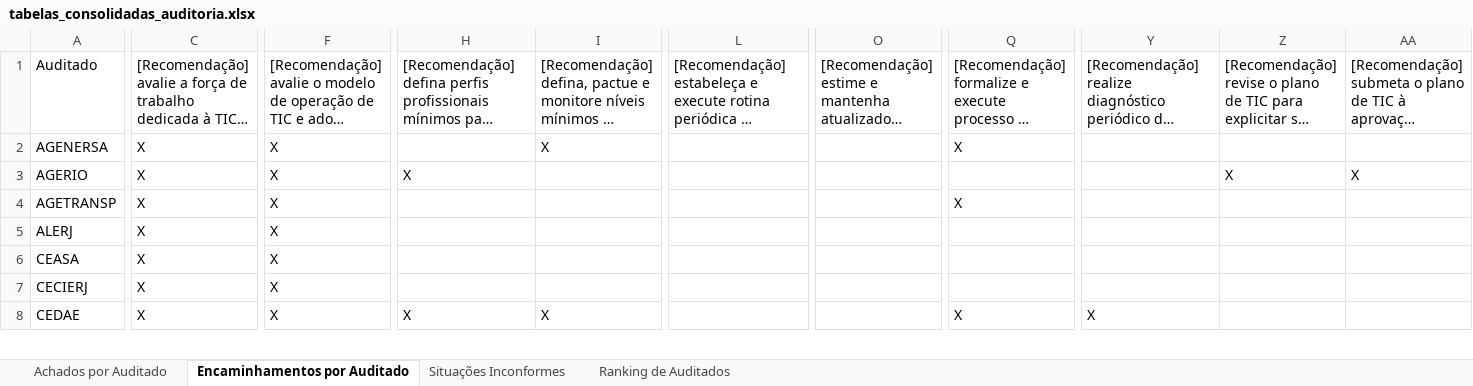
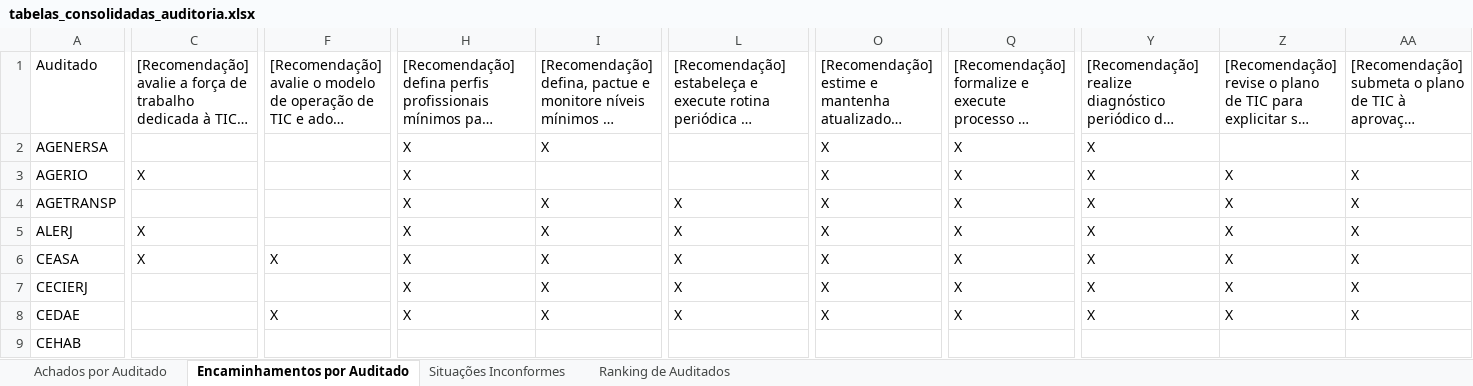
Before and after one commit to acba/tcerj-igovti-2026, an Excel workbook: 02-Execucao/03-Execucao_Procedimentos/02-Resultados_Auditoria/tabelas_consolidadas_auditoria.xlsx, sheet Encaminhamentos por Auditado, drawn as a sheet; only a part is shown, gaps mark what is left out; long unchanged cells end in …; values as stored, in another font and other column widths than the file's, no borders; rows hold the shown columns only; the diff covers the shown part only; the diff names each change by its address in the sheet, - before the commit and + after, or states it on an @@ line.

```diff
--- a/02-Execucao/03-Execucao_Procedimentos/02-Resultados_Auditoria/tabelas_consolidadas_auditoria.xlsx (sheet Encaminhamentos por Auditado)
+++ b/02-Execucao/03-Execucao_Procedimentos/02-Resultados_Auditoria/tabelas_consolidadas_auditoria.xlsx (sheet Encaminhamentos por Auditado)
-C2: X
+C2: (empty)
-F2:F5: X
+F2:F5: (empty)
-H2: (empty)
+H2: X
-O2:O8: (empty)
+O2:O8: X
-Y2:Y7: (empty)
+Y2:Y7: X
-Q3: (empty)
+Q3: X
-C4: X
+C4: (empty)
-H4:H7: (empty)
+H4:H7: X
-I4:I7: (empty)
+I4:I7: X
-L4:L8: (empty)
+L4:L8: X
-Z4:Z8: (empty)
+Z4:Z8: X
-AA4:AA8: (empty)
+AA4:AA8: X
-Q5:Q7: (empty)
+Q5:Q7: X
-C7:C8: X
+C7:C8: (empty)
-F7: X
+F7: (empty)
+row 9: CEHAB
```
Also changed, not shown: 5 added rows and 1253 edited cells elsewhere in this sheet, sheet Situações Inconformes, sheet Ranking de Auditados, sheet Achados por Auditado, 02-Execucao/01-Questionario/03-Respostas_Processadas/20260621-respostas-questionario-pos-avaliacao-evidencias.xlsx, 02-Execucao/01-Questionario/03-Respostas_Processadas/20260621-respostas-questionario.xlsx, 7 other files.
